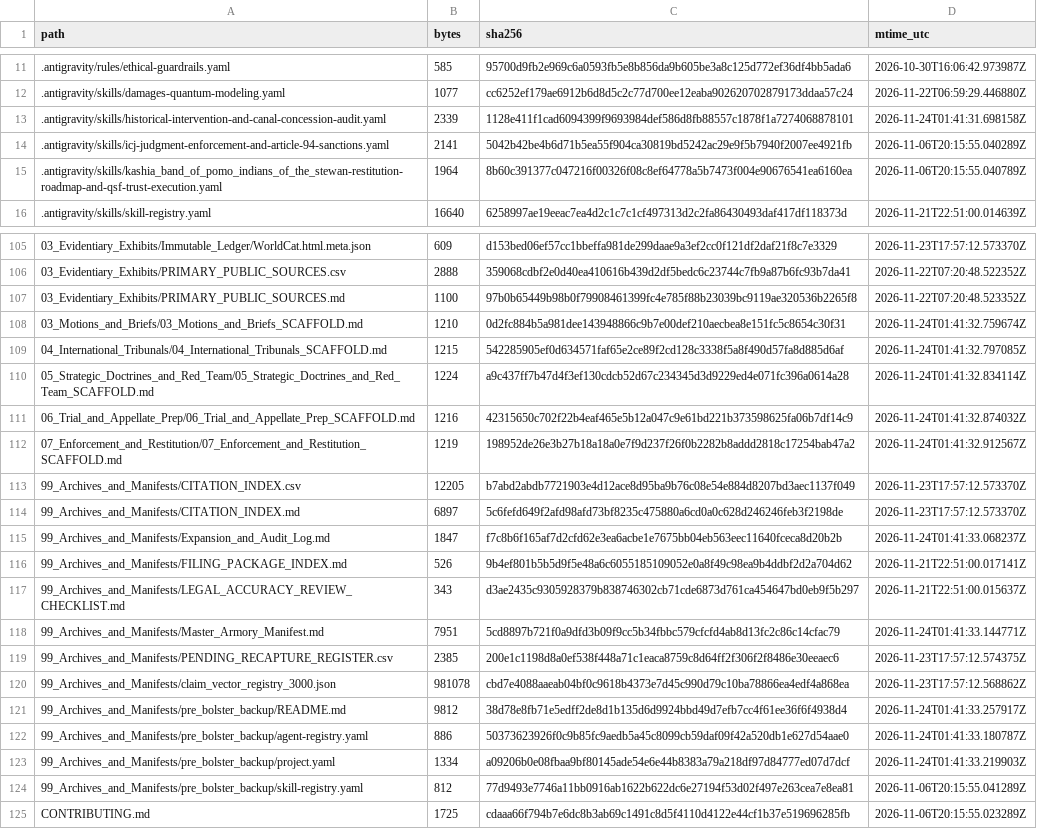
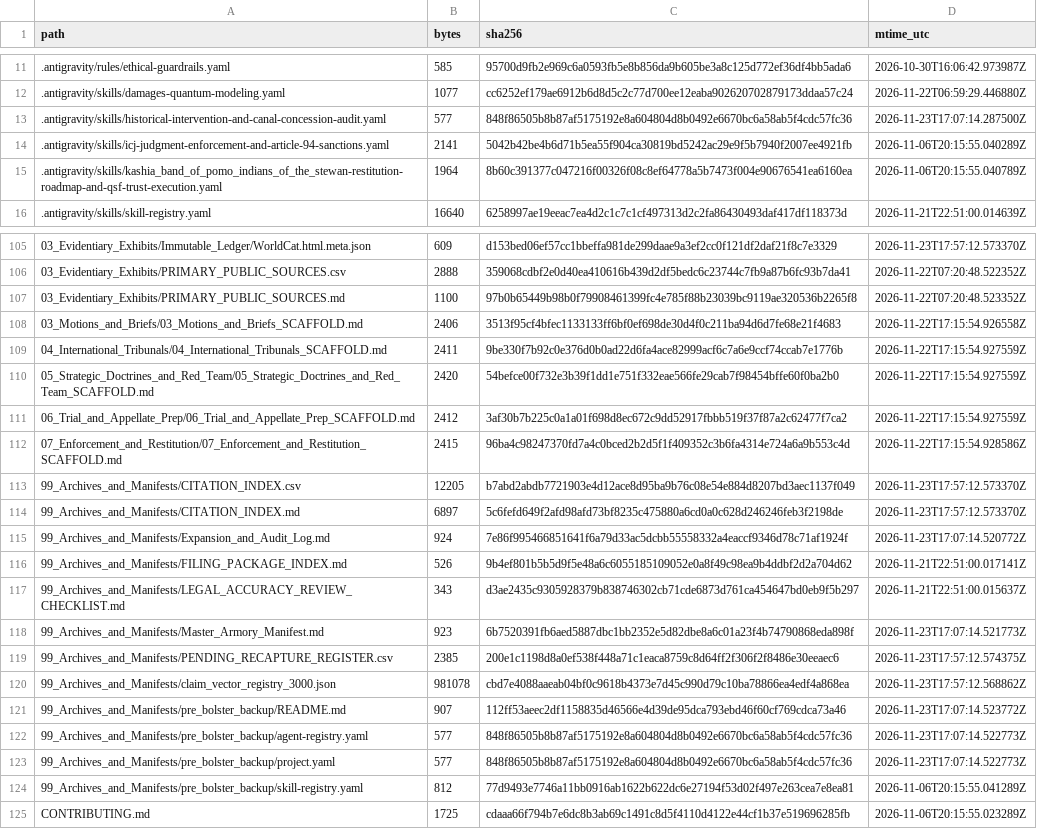
Before and after one commit to GlobalRestitutionAlliance/turtle-island-us-ca-kashia-band-of-pomo-indians-of-the-stewa-master-litigation, a CSV file: 99_Archives_and_Manifests/MANIFEST_SHA256.csv, drawn as a sheet; only a part is shown, gaps mark what is left out; the diff covers the shown part only.

```diff
--- a/99_Archives_and_Manifests/MANIFEST_SHA256.csv
+++ b/99_Archives_and_Manifests/MANIFEST_SHA256.csv
@@ -12,3 +12,3 @@ path,bytes,sha256,mtime_utc
 .antigravity/skills/damages-quantum-modeling.yaml,1077,cc6252ef179ae6912b6d8d5c2c77d700ee12eaba902620702879173ddaa57c24,2026-11-22T06:59:29.446880Z
-.antigravity/skills/historical-intervention-and-canal-concession-audit.yaml,2339,1128e411f1cad6094399f9693984def586d8fb88557c1878f1a7274068878101,2026-11-24T01:41:31.698158Z
+.antigravity/skills/historical-intervention-and-canal-concession-audit.yaml,577,848f86505b8b87af5175192e8a604804d8b0492e6670bc6a58ab5f4cdc57fc36,2026-11-23T17:07:14.287500Z
 .antigravity/skills/icj-judgment-enforcement-and-article-94-sanctions.yaml,2141,5042b42be4b6d71b5ea55f904ca30819bd5242ac29e9f5b7940f2007ee4921fb,2026-11-06T20:15:55.040289Z
@@ -107,18 +107,18 @@ path,bytes,sha256,mtime_utc
 03_Evidentiary_Exhibits/PRIMARY_PUBLIC_SOURCES.md,1100,97b0b65449b98b0f79908461399fc4e785f88b23039bc9119ae320536b2265f8,2026-11-22T07:20:48.523352Z
-03_Motions_and_Briefs/03_Motions_and_Briefs_SCAFFOLD.md,1210,0d2fc884b5a981dee143948866c9b7e00def210aecbea8e151fc5c8654c30f31,2026-11-24T01:41:32.759674Z
-04_International_Tribunals/04_International_Tribunals_SCAFFOLD.md,1215,542285905ef0d634571faf65e2ce89f2cd128c3338f5a8f490d57fa8d885d6af,2026-11-24T01:41:32.797085Z
-05_Strategic_Doctrines_and_Red_Team/05_Strategic_Doctrines_and_Red_Team_SCAFFOLD.md,1224,a9c437ff7b47d4f3ef130cdcb52d67c234345d3d9229ed4e071fc396a0614a28,2026-11-24T01:41:32.834114Z
-06_Trial_and_Appellate_Prep/06_Trial_and_Appellate_Prep_SCAFFOLD.md,1216,42315650c702f22b4eaf465e5b12a047c9e61bd221b373598625fa06b7df14c9,2026-11-24T01:41:32.874032Z
-07_Enforcement_and_Restitution/07_Enforcement_and_Restitution_SCAFFOLD.md,1219,198952de26e3b27b18a18a0e7f9d237f26f0b2282b8addd2818c17254bab47a2,2026-11-24T01:41:32.912567Z
+03_Motions_and_Briefs/03_Motions_and_Briefs_SCAFFOLD.md,2406,3513f95cf4bfec1133133ff6bf0ef698de30d4f0c211ba94d6d7fe68e21f4683,2026-11-22T17:15:54.926558Z
+04_International_Tribunals/04_International_Tribunals_SCAFFOLD.md,2411,9be330f7b92c0e376d0b0ad22d6fa4ace82999acf6c7a6e9ccf74ccab7e1776b,2026-11-22T17:15:54.927559Z
+05_Strategic_Doctrines_and_Red_Team/05_Strategic_Doctrines_and_Red_Team_SCAFFOLD.md,2420,54befce00f732e3b39f1dd1e751f332eae566fe29cab7f98454bffe60f0ba2b0,2026-11-22T17:15:54.927559Z
+06_Trial_and_Appellate_Prep/06_Trial_and_Appellate_Prep_SCAFFOLD.md,2412,3af30b7b225c0a1a01f698d8ec672c9dd52917fbbb519f37f87a2c62477f7ca2,2026-11-22T17:15:54.927559Z
+07_Enforcement_and_Restitution/07_Enforcement_and_Restitution_SCAFFOLD.md,2415,96ba4c98247370fd7a4c0bced2b2d5f1f409352c3b6fa4314e724a6a9b553c4d,2026-11-22T17:15:54.928586Z
 99_Archives_and_Manifests/CITATION_INDEX.csv,12205,b7abd2abdb7721903e4d12ace8d95ba9b76c08e54e884d8207bd3aec1137f049,2026-11-23T17:57:12.573370Z
 99_Archives_and_Manifests/CITATION_INDEX.md,6897,5c6fefd649f2afd98afd73bf8235c475880a6cd0a0c628d246246feb3f2198de,2026-11-23T17:57:12.573370Z
-99_Archives_and_Manifests/Expansion_and_Audit_Log.md,1847,f7c8b6f165af7d2cfd62e3ea6acbe1e7675bb04eb563eec11640fceca8d20b2b,2026-11-24T01:41:33.068237Z
+99_Archives_and_Manifests/Expansion_and_Audit_Log.md,924,7e86f995466851641f6a79d33ac5dcbb55558332a4eaccf9346d78c71af1924f,2026-11-23T17:07:14.520772Z
 99_Archives_and_Manifests/FILING_PACKAGE_INDEX.md,526,9b4ef801b5b5d9f5e48a6c6055185109052e0a8f49c98ea9b4ddbf2d2a704d62,2026-11-21T22:51:00.017141Z
 99_Archives_and_Manifests/LEGAL_ACCURACY_REVIEW_CHECKLIST.md,343,d3ae2435c9305928379b838746302cb71cde6873d761ca454647bd0eb9f5b297,2026-11-21T22:51:00.015637Z
-99_Archives_and_Manifests/Master_Armory_Manifest.md,7951,5cd8897b721f0a9dfd3b09f9cc5b34fbbc579cfcfd4ab8d13fc2c86c14cfac79,2026-11-24T01:41:33.144771Z
+99_Archives_and_Manifests/Master_Armory_Manifest.md,923,6b7520391fb6aed5887dbc1bb2352e5d82dbe8a6c01a23f4b74790868eda898f,2026-11-23T17:07:14.521773Z
 99_Archives_and_Manifests/PENDING_RECAPTURE_REGISTER.csv,2385,200e1c1198d8a0ef538f448a71c1eaca8759c8d64ff2f306f2f8486e30eeaec6,2026-11-23T17:57:12.574375Z
 99_Archives_and_Manifests/claim_vector_registry_3000.json,981078,cbd7e4088aaeab04bf0c9618b4373e7d45c990d79c10ba78866ea4edf4a868ea,2026-11-23T17:57:12.568862Z
-99_Archives_and_Manifests/pre_bolster_backup/README.md,9812,38d78e8fb71e5edff2de8d1b135d6d9924bbd49d7efb7cc4f61ee36f6f4938d4,2026-11-24T01:41:33.257917Z
-99_Archives_and_Manifests/pre_bolster_backup/agent-registry.yaml,886,50373623926f0c9b85fc9aedb5a45c8099cb59daf09f42a520db1e627d54aae0,2026-11-24T01:41:33.180787Z
-99_Archives_and_Manifests/pre_bolster_backup/project.yaml,1334,a09206b0e08fbaa9bf80145ade54e6e44b8383a79a218df97d84777ed07d7dcf,2026-11-24T01:41:33.219903Z
+99_Archives_and_Manifests/pre_bolster_backup/README.md,907,112ff53aeec2df1158835d46566e4d39de95dca793ebd46f60cf769cdca73a46,2026-11-23T17:07:14.523772Z
+99_Archives_and_Manifests/pre_bolster_backup/agent-registry.yaml,577,848f86505b8b87af5175192e8a604804d8b0492e6670bc6a58ab5f4cdc57fc36,2026-11-23T17:07:14.522773Z
+99_Archives_and_Manifests/pre_bolster_backup/project.yaml,577,848f86505b8b87af5175192e8a604804d8b0492e6670bc6a58ab5f4cdc57fc36,2026-11-23T17:07:14.522773Z
 99_Archives_and_Manifests/pre_bolster_backup/skill-registry.yaml,812,77d9493e7746a11bb0916ab1622b622dc6e27194f53d02f497e263cea7e8ea81,2026-11-06T20:15:55.041289Z
```
Also changed, not shown: 77 edited cells elsewhere in this file, 37 other files.
